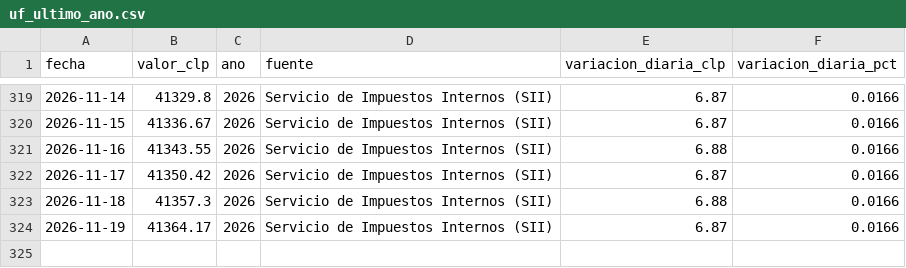
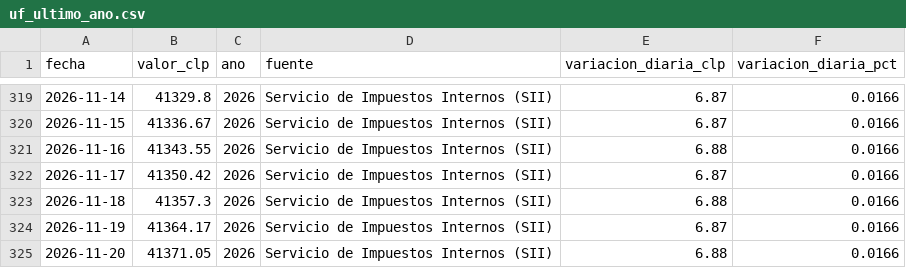
Before and after one commit to jpqb/datos_economicos_chile, a CSV file: data/uf_ultimo_ano.csv, drawn as a sheet; only a part is shown, gaps mark what is left out.

```diff
--- a/data/uf_ultimo_ano.csv
+++ b/data/uf_ultimo_ano.csv
@@ -324 +324,2 @@ fecha,valor_clp,ano,fuente,variacion_diaria_clp,variacion_diaria_pct
 2026-11-19,41364.17,2026,Servicio de Impuestos Internos (SII),6.87,0.0166
+2026-11-20,41371.05,2026,Servicio de Impuestos Internos (SII),6.88,0.0166
```
Also changed, not shown: data/uf_serie_2026.csv, 5 other files.
